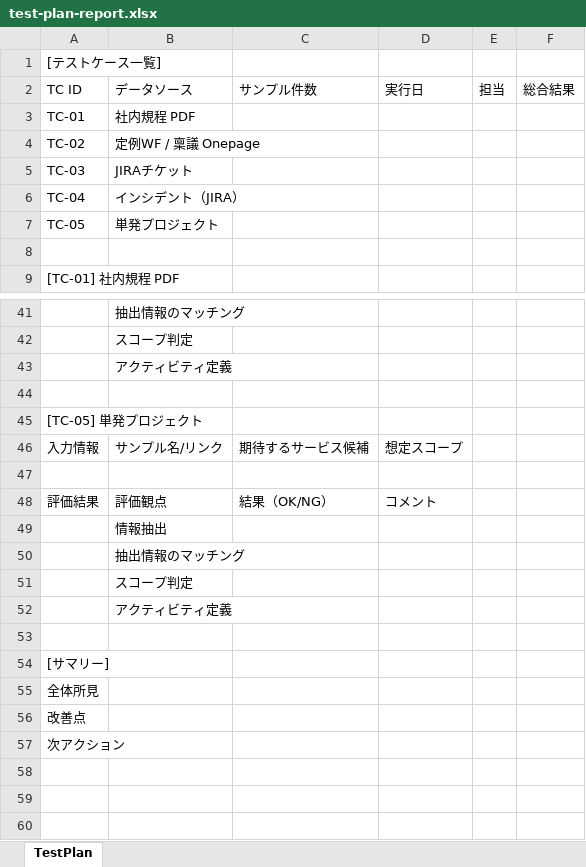
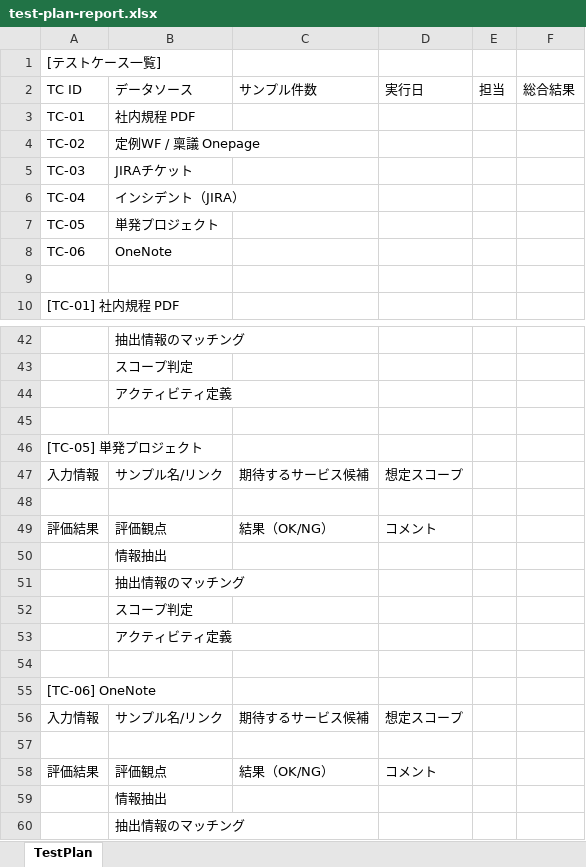
Before and after one commit to KChen-FMI/workspace-docs, an Excel workbook: run-book/POC/test-plan-report.xlsx, sheet TestPlan, drawn as a sheet; only a part is shown, gaps mark what is left out; the shorter side is filled out with more unchanged rows; values as stored, in another font and other column widths than the file's, no borders; the diff names each change by its address in the sheet, - before the commit and + after, or states it on an @@ line.

```diff
--- a/run-book/POC/test-plan-report.xlsx (sheet TestPlan)
+++ b/run-book/POC/test-plan-report.xlsx (sheet TestPlan)
+row 8: TC-06 | OneNote
+row 47: 入力情報 | サンプル名/リンク | 期待するサービス候補 | 想定スコープ
+row 48: (empty)
+row 49: 評価結果 | 評価観点 | 結果（OK/NG） | コメント
+row 50:  | 情報抽出
+row 51:  | 抽出情報のマッチング
+row 52:  | スコープ判定
+row 53:  | アクティビティ定義
+row 54: (empty)
+row 55: [TC-06] OneNote
```
Also changed, not shown: 16 other files.
